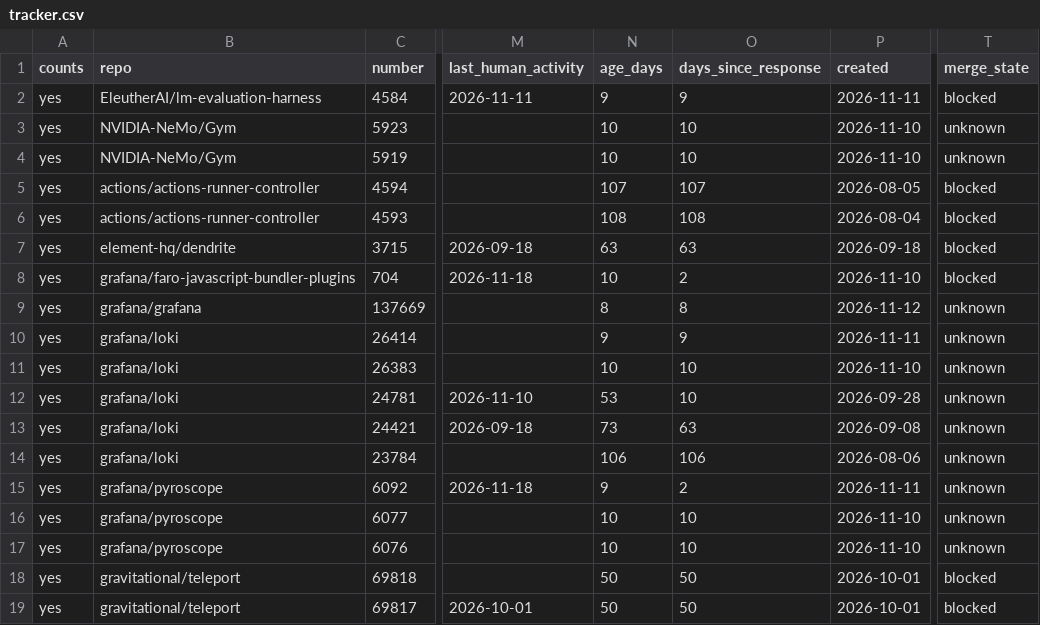
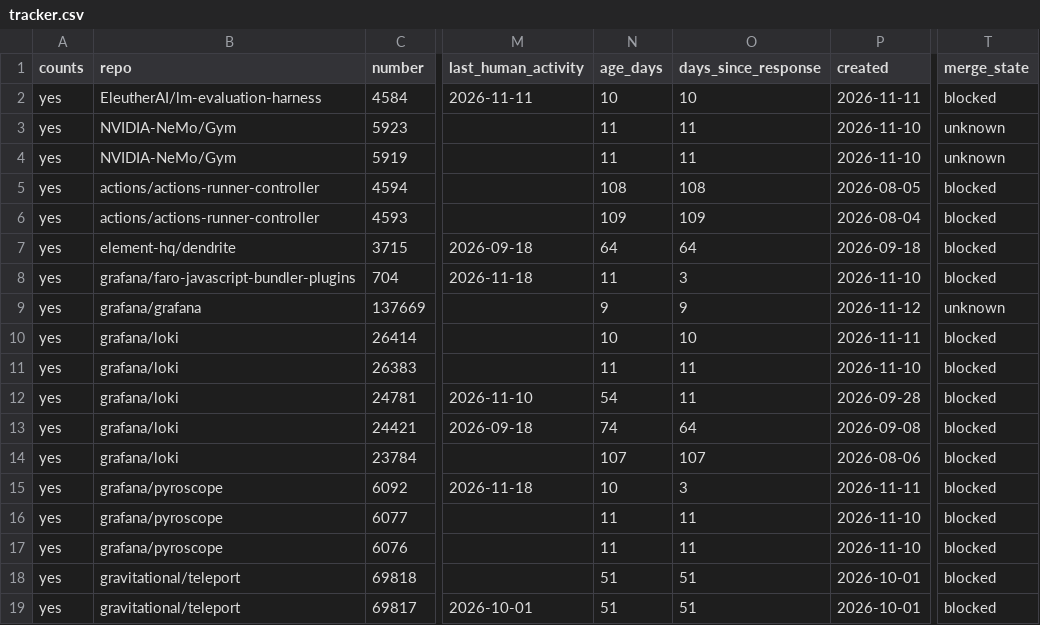
Before and after one commit to ankit373/ankit373, a CSV file: oss/tracker.csv, drawn as a sheet; only a part is shown, gaps mark what is left out; the diff covers the shown part only; the diff names each change by its address in the sheet, - before the commit and + after, or states it on an @@ line.

```diff
--- a/oss/tracker.csv
+++ b/oss/tracker.csv
-N2 (age_days): 9
+N2 (age_days): 10
-O2 (days_since_response): 9
+O2 (days_since_response): 10
-N3:N4 (age_days): 10
+N3:N4 (age_days): 11
-O3:O4 (days_since_response): 10
+O3:O4 (days_since_response): 11
-N5 (age_days): 107
+N5 (age_days): 108
-O5 (days_since_response): 107
+O5 (days_since_response): 108
-N6 (age_days): 108
+N6 (age_days): 109
-O6 (days_since_response): 108
+O6 (days_since_response): 109
-N7 (age_days): 63
+N7 (age_days): 64
-O7 (days_since_response): 63
+O7 (days_since_response): 64
-N8 (age_days): 10
+N8 (age_days): 11
-O8 (days_since_response): 2
+O8 (days_since_response): 3
-N9 (age_days): 8
+N9 (age_days): 9
-O9 (days_since_response): 8
+O9 (days_since_response): 9
-N10 (age_days): 9
+N10 (age_days): 10
-O10 (days_since_response): 9
+O10 (days_since_response): 10
-T10:T17 (merge_state): unknown
+T10:T17 (merge_state): blocked
-N11 (age_days): 10
+N11 (age_days): 11
-O11:O12 (days_since_response): 10
+O11:O12 (days_since_response): 11
-N12 (age_days): 53
+N12 (age_days): 54
-N13 (age_days): 73
+N13 (age_days): 74
-O13 (days_since_response): 63
+O13 (days_since_response): 64
-N14 (age_days): 106
+N14 (age_days): 107
-O14 (days_since_response): 106
+O14 (days_since_response): 107
-N15 (age_days): 9
+N15 (age_days): 10
-O15 (days_since_response): 2
+O15 (days_since_response): 3
-N16:N17 (age_days): 10
+N16:N17 (age_days): 11
-O16:O17 (days_since_response): 10
+O16:O17 (days_since_response): 11
-N18:N19 (age_days): 50
+N18:N19 (age_days): 51
-O18:O19 (days_since_response): 50
+O18:O19 (days_since_response): 51
```
Also changed, not shown: 42 edited cells elsewhere in this file, 1 other file.
